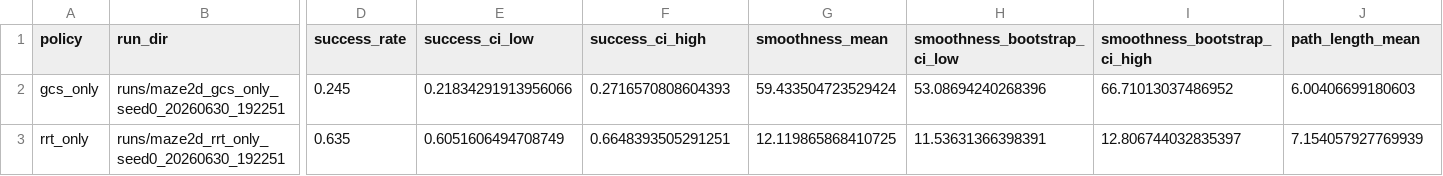
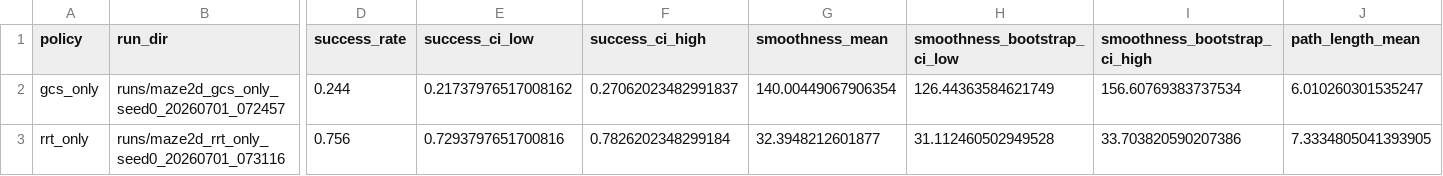
Before and after one commit to sri299792458/srtd-maze, a CSV file: reports/maze2d_seed0_metrics.csv, drawn as a sheet; only a part is shown, gaps mark what is left out; the diff covers the shown part only; the diff names each change by its address in the sheet, - before the commit and + after, or states it on an @@ line.

Commit message:
Update seed0 post-fix rerun results

```diff
--- a/reports/maze2d_seed0_metrics.csv
+++ b/reports/maze2d_seed0_metrics.csv
-B2 (run_dir): runs/maze2d_gcs_only_seed0_20260630_192251
+B2 (run_dir): runs/maze2d_gcs_only_seed0_20260701_072457
-D2 (success_rate): 0.245
+D2 (success_rate): 0.244
-E2 (success_ci_low): 0.21834291913956066
+E2 (success_ci_low): 0.21737976517008162
-F2 (success_ci_high): 0.2716570808604393
+F2 (success_ci_high): 0.27062023482991837
-G2 (smoothness_mean): 59.433504723529424
+G2 (smoothness_mean): 140.00449067906354
-H2 (smoothness_bootstrap_ci_low): 53.08694240268396
+H2 (smoothness_bootstrap_ci_low): 126.44363584621749
-I2 (smoothness_bootstrap_ci_high): 66.71013037486952
+I2 (smoothness_bootstrap_ci_high): 156.60769383737534
-J2 (path_length_mean): 6.00406699180603
+J2 (path_length_mean): 6.010260301535247
-B3 (run_dir): runs/maze2d_rrt_only_seed0_20260630_192251
+B3 (run_dir): runs/maze2d_rrt_only_seed0_20260701_073116
-D3 (success_rate): 0.635
+D3 (success_rate): 0.756
-E3 (success_ci_low): 0.6051606494708749
+E3 (success_ci_low): 0.7293797651700816
-F3 (success_ci_high): 0.6648393505291251
+F3 (success_ci_high): 0.7826202348299184
-G3 (smoothness_mean): 12.119865868410725
+G3 (smoothness_mean): 32.3948212601877
-H3 (smoothness_bootstrap_ci_low): 11.53631366398391
+H3 (smoothness_bootstrap_ci_low): 31.112460502949528
-I3 (smoothness_bootstrap_ci_high): 12.806744032835397
+I3 (smoothness_bootstrap_ci_high): 33.703820590207386
-J3 (path_length_mean): 7.154057927769939
+J3 (path_length_mean): 7.3334805041393905
```
Also changed, not shown: 68 edited cells elsewhere in this file, 3 other files.
